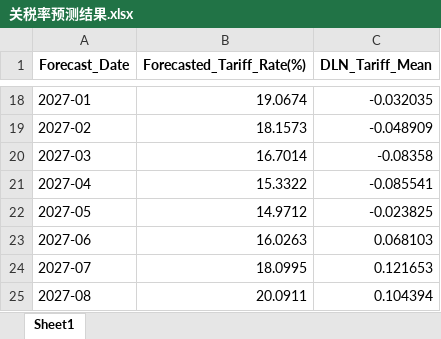
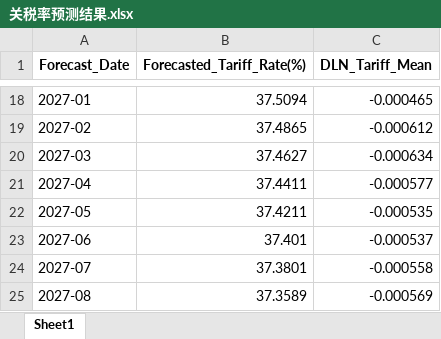
Before and after one commit to jiajia-23/shumo, an Excel workbook: 第一题/output_var/关税率预测结果.xlsx, sheet Sheet1, drawn as a sheet; only a part is shown, gaps mark what is left out; values as stored, in another font and other column widths than the file's, no borders; the diff covers the shown part only; the diff names each change by its address in the sheet, - before the commit and + after, or states it on an @@ line.

```diff
--- a/第一题/output_var/关税率预测结果.xlsx (sheet Sheet1)
+++ b/第一题/output_var/关税率预测结果.xlsx (sheet Sheet1)
-B18 (Forecasted_Tariff_Rate(%)): 19.0674
+B18 (Forecasted_Tariff_Rate(%)): 37.5094
-C18 (DLN_Tariff_Mean): -0.032035
+C18 (DLN_Tariff_Mean): -0.000465
-B19 (Forecasted_Tariff_Rate(%)): 18.1573
+B19 (Forecasted_Tariff_Rate(%)): 37.4865
-C19 (DLN_Tariff_Mean): -0.048909
+C19 (DLN_Tariff_Mean): -0.000612
-B20 (Forecasted_Tariff_Rate(%)): 16.7014
+B20 (Forecasted_Tariff_Rate(%)): 37.4627
-C20 (DLN_Tariff_Mean): -0.08358
+C20 (DLN_Tariff_Mean): -0.000634
-B21 (Forecasted_Tariff_Rate(%)): 15.3322
+B21 (Forecasted_Tariff_Rate(%)): 37.4411
-C21 (DLN_Tariff_Mean): -0.085541
+C21 (DLN_Tariff_Mean): -0.000577
-B22 (Forecasted_Tariff_Rate(%)): 14.9712
+B22 (Forecasted_Tariff_Rate(%)): 37.4211
-C22 (DLN_Tariff_Mean): -0.023825
+C22 (DLN_Tariff_Mean): -0.000535
-B23 (Forecasted_Tariff_Rate(%)): 16.0263
+B23 (Forecasted_Tariff_Rate(%)): 37.401
-C23 (DLN_Tariff_Mean): 0.068103
+C23 (DLN_Tariff_Mean): -0.000537
-B24 (Forecasted_Tariff_Rate(%)): 18.0995
+B24 (Forecasted_Tariff_Rate(%)): 37.3801
-C24 (DLN_Tariff_Mean): 0.121653
+C24 (DLN_Tariff_Mean): -0.000558
-B25 (Forecasted_Tariff_Rate(%)): 20.0911
+B25 (Forecasted_Tariff_Rate(%)): 37.3589
-C25 (DLN_Tariff_Mean): 0.104394
+C25 (DLN_Tariff_Mean): -0.000569
```
Also changed, not shown: 32 edited cells elsewhere in this sheet, 第一题/output_var/GDP预测结果.xlsx, 第一题/output_var_improve/GDP预测结果.xlsx, 12 other files.
